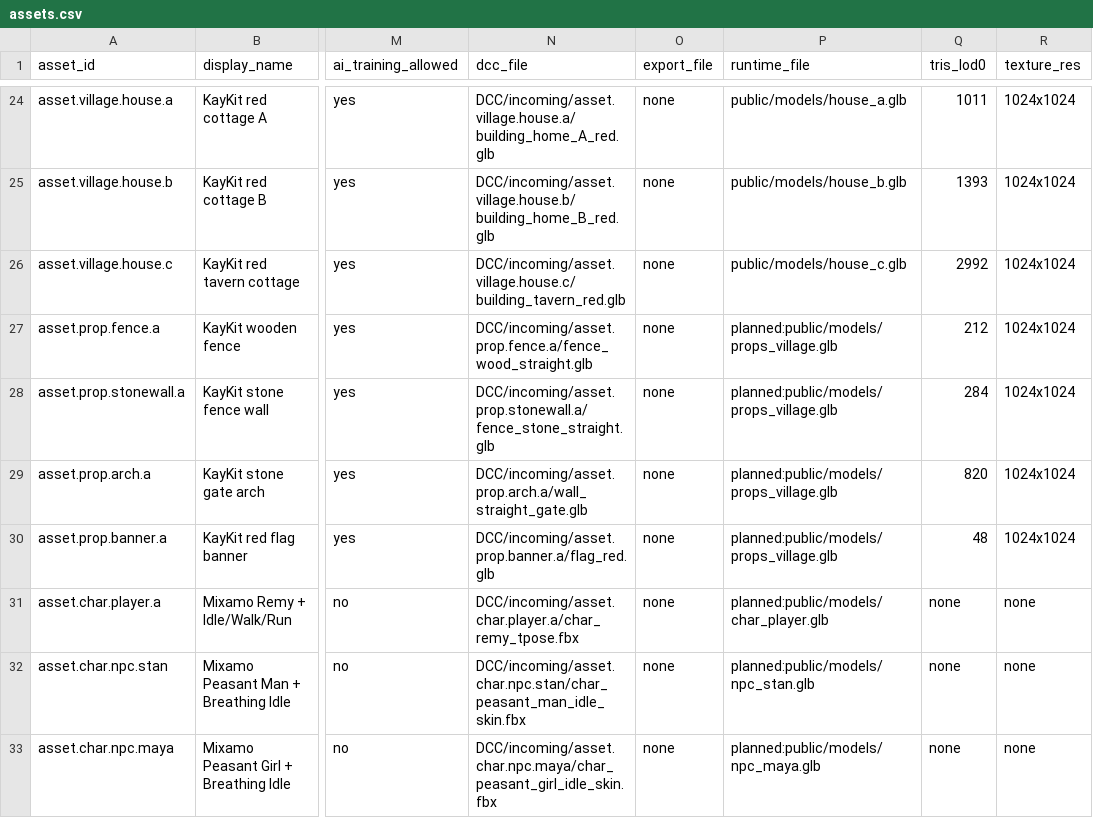
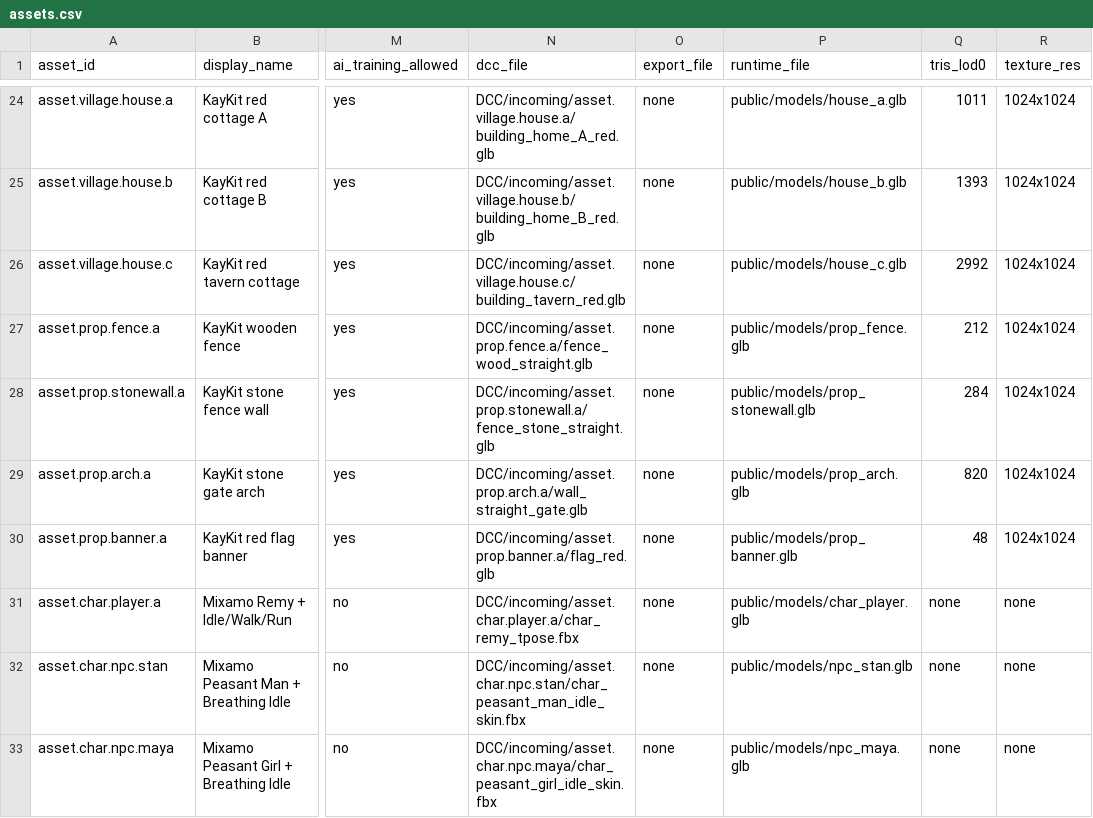
Before and after one commit to ChoiYoungHa/ChoiYoungHa.github.io, a CSV file: src/data/assets.csv, drawn as a sheet; only a part is shown, gaps mark what is left out; the diff names each change by its address in the sheet, - before the commit and + after, or states it on an @@ line.

Commit message:
M5-09 마을 소품 배치(R78-A): prop_fence/stonewall/arch/banner GLB 개별 런타임, 종류별 InstancedMesh 4·재질 1 공유, placement props 16(울타리10·돌담2·아치1·현수막3), propsLayout 규칙 테스트 7/7, 캐릭터 GLB 3 대장 경로 정합 (codex-A, wt/bench)

```diff
--- a/src/data/assets.csv
+++ b/src/data/assets.csv
-P27 (runtime_file): planned:public/models/props_village.glb
+P27 (runtime_file): public/models/prop_fence.glb
-P28 (runtime_file): planned:public/models/props_village.glb
+P28 (runtime_file): public/models/prop_stonewall.glb
-P29 (runtime_file): planned:public/models/props_village.glb
+P29 (runtime_file): public/models/prop_arch.glb
-P30 (runtime_file): planned:public/models/props_village.glb
+P30 (runtime_file): public/models/prop_banner.glb
-P31 (runtime_file): planned:public/models/char_player.glb
+P31 (runtime_file): public/models/char_player.glb
-P32 (runtime_file): planned:public/models/npc_stan.glb
+P32 (runtime_file): public/models/npc_stan.glb
-P33 (runtime_file): planned:public/models/npc_maya.glb
+P33 (runtime_file): public/models/npc_maya.glb
```
Also changed, not shown: 9 other files.
